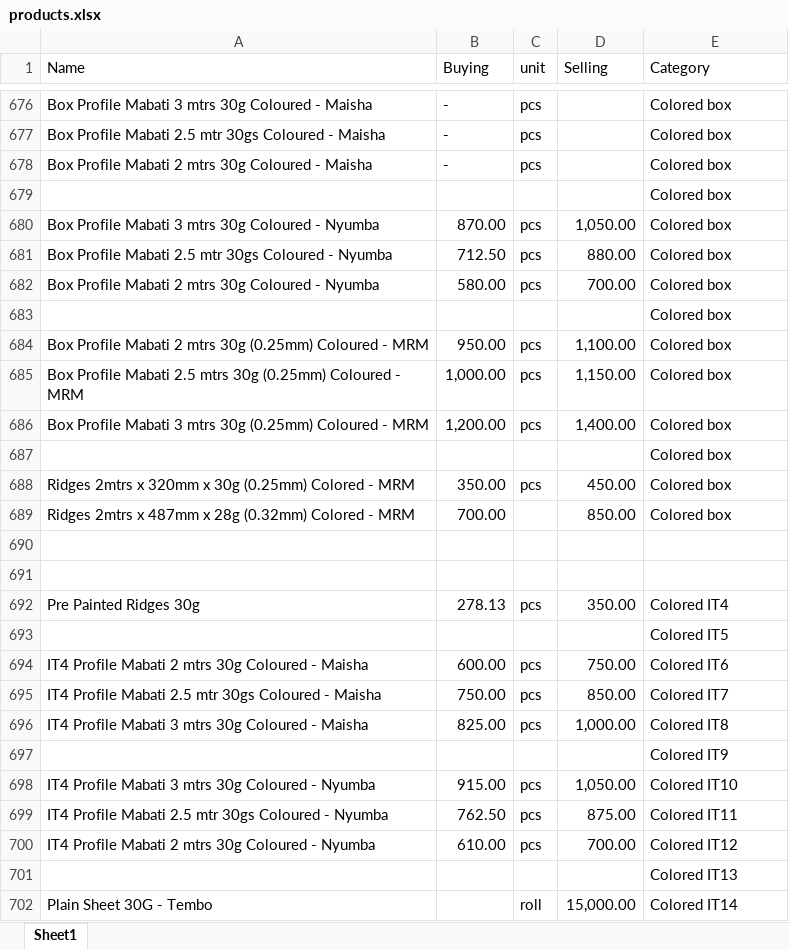
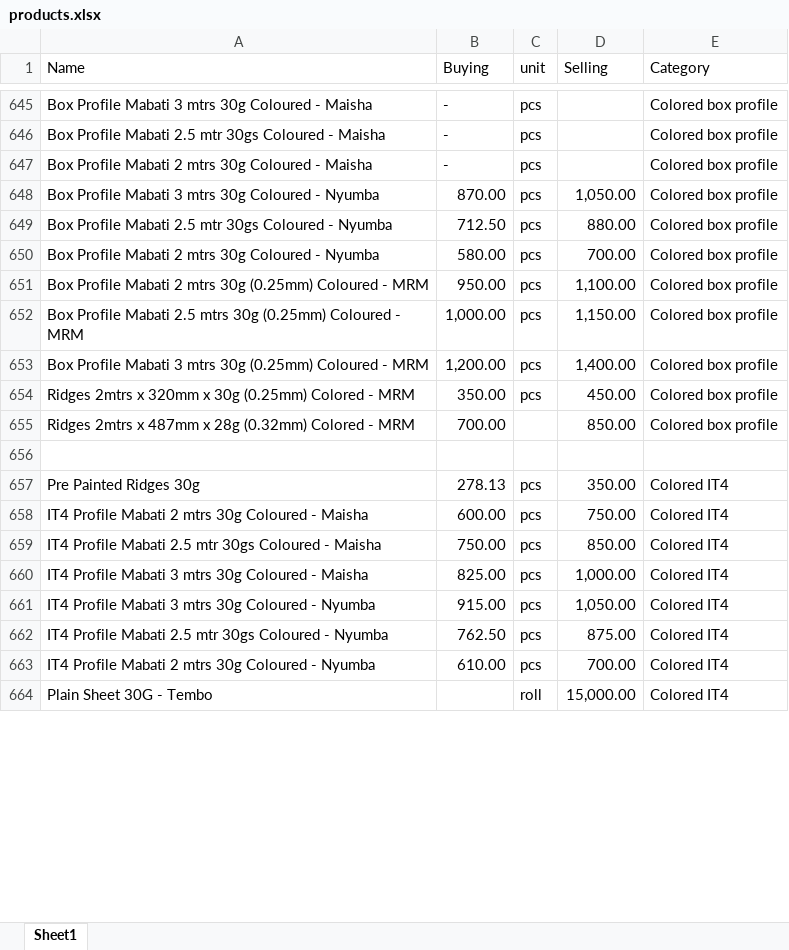
Before and after one commit to edwin-karanja/php-point-of-sale, an Excel workbook: public/download/products.xlsx, sheet Sheet1, drawn as a sheet; only a part is shown, gaps mark what is left out; values as stored, in another font and other column widths than the file's, no cell formats; charts and pictures not drawn; removed rows and columns are numbered as before the commit, all else as after; the diff covers the shown part only; the diff names each change by its address in the sheet, - before the commit and + after, or states it on an @@ line.

```diff
--- a/public/download/products.xlsx (sheet Sheet1)
+++ b/public/download/products.xlsx (sheet Sheet1)
-E645:E647 (Category): Colored box
+E645:E647 (Category): Colored box profile
-row 679:  |  |  |  | Colored box
-E648:E650 (Category): Colored box
+E648:E650 (Category): Colored box profile
-row 683:  |  |  |  | Colored box
-E651:E653 (Category): Colored box
+E651:E653 (Category): Colored box profile
-row 687:  |  |  |  | Colored box
-E654:E655 (Category): Colored box
+E654:E655 (Category): Colored box profile
-row 690: (empty)
-row 693:  |  |  |  | Colored IT5
-E658 (Category): Colored IT6
+E658 (Category): Colored IT4
-E659 (Category): Colored IT7
+E659 (Category): Colored IT4
-E660 (Category): Colored IT8
+E660 (Category): Colored IT4
-row 697:  |  |  |  | Colored IT9
-E661 (Category): Colored IT10
+E661 (Category): Colored IT4
-E662 (Category): Colored IT11
+E662 (Category): Colored IT4
-E663 (Category): Colored IT12
+E663 (Category): Colored IT4
-row 701:  |  |  |  | Colored IT13
-E664 (Category): Colored IT14
+E664 (Category): Colored IT4
```
Also changed, not shown: 84 removed rows and 2 edited cells elsewhere in this sheet, cell formats, charts or pictures, 37 other files.
